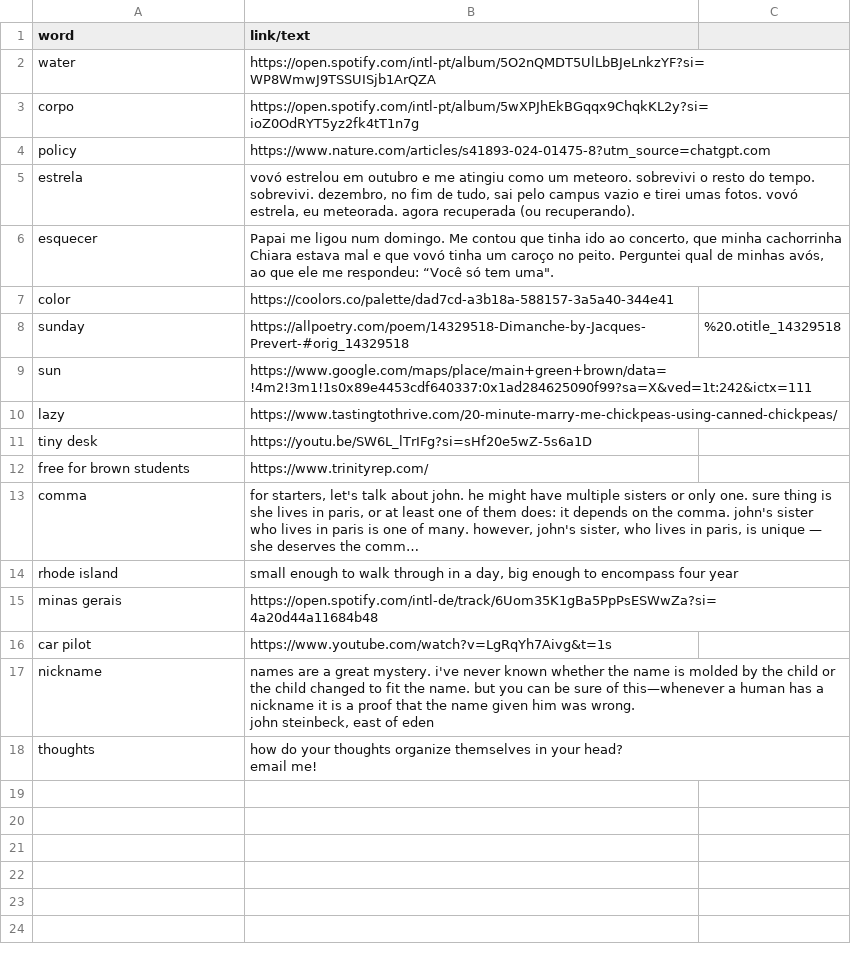
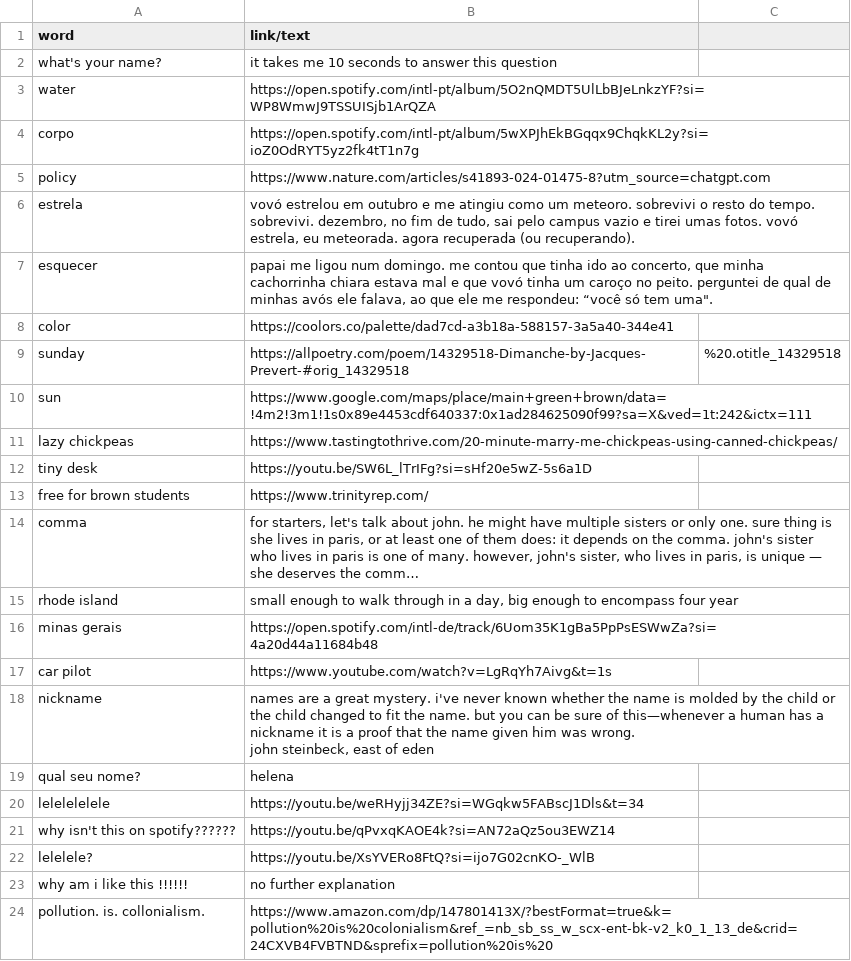
Before and after one commit to helelelelena/helelelelena.github.io, a CSV file: word_to_link.csv, drawn as a sheet; long unchanged cells end in ….

```diff
--- a/word_to_link.csv
+++ b/word_to_link.csv
@@ -1,2 +1,3 @@
 word,link/text
+what's your name?, "it takes me 10 seconds to answer this question"
 water,https://open.spotify.com/intl-pt/album/5O2nQMDT5UlLbBJeLnkzYF?si=WP8WmwJ9TSSUISjb1ArQZA
@@ -5,3 +6,3 @@ policy,https://www.nature.com/articles/s41893-024-01475-8?utm_source=chatgpt.com
 estrela,"vovó estrelou em outubro e me atingiu como um meteoro. sobrevivi o resto do tempo. sobrevivi. dezembro, no fim de tudo, sai pelo campus vazio e tirei umas fotos. vovó estrela, eu meteorada. agora recuperada (ou recuperando)."
-esquecer,"Papai me ligou num domingo. Me contou que tinha ido ao concerto, que minha cachorrinha Chiara estava mal e que vovó tinha um caroço no peito. Perguntei qual de minhas avós, ao que ele me respondeu: “Você só tem uma""."
+esquecer,"papai me ligou num domingo. me contou que tinha ido ao concerto, que minha cachorrinha chiara estava mal e que vovó tinha um caroço no peito. perguntei de qual de minhas avós ele falava, ao que ele me respondeu: “você só tem uma""."
 color,https://coolors.co/palette/dad7cd-a3b18a-588157-3a5a40-344e41
@@ -9,3 +10,3 @@ sunday, https://allpoetry.com/poem/14329518-Dimanche-by-Jacques-Prevert-#orig_14
 sun, https://www.google.com/maps/place/main+green+brown/data=!4m2!3m1!1s0x89e4453cdf640337:0x1ad284625090f99?sa=X&ved=1t:242&ictx=111
-lazy, https://www.tastingtothrive.com/20-minute-marry-me-chickpeas-using-canned-chickpeas/
+lazy chickpeas, https://www.tastingtothrive.com/20-minute-marry-me-chickpeas-using-canned-chickpeas/
 tiny desk, https://youtu.be/SW6L_lTrIFg?si=sHf20e5wZ-5s6a1D
@@ -19,3 +20,7 @@ nickname,"names are a great mystery. i've never known whether the name is molded
 john steinbeck, east of eden"
-thoughts, "how do your thoughts organize themselves in your head?
-email me!"
+qual seu nome?, "helena"
+lelelelelele, https://youtu.be/weRHyjj34ZE?si=WGqkw5FABscJ1Dls&t=34
+why isn't this on spotify??????, https://youtu.be/qPvxqKAOE4k?si=AN72aQz5ou3EWZ14
+lelelele?, https://youtu.be/XsYVERo8FtQ?si=ijo7G02cnKO-_WlB
+why am i like this !!!!!!,"no further explanation"
+pollution. is. collonialism., https://www.amazon.com/dp/147801413X/?bestFormat=true&k=pollution%20is%20colonialism&ref_=nb_sb_ss_w_scx-ent-bk-v2_k0_1_13_de&crid=24CXVB4FVBTND&sprefix=pollution%20is%20
```
Also changed, not shown: 5 other files.
